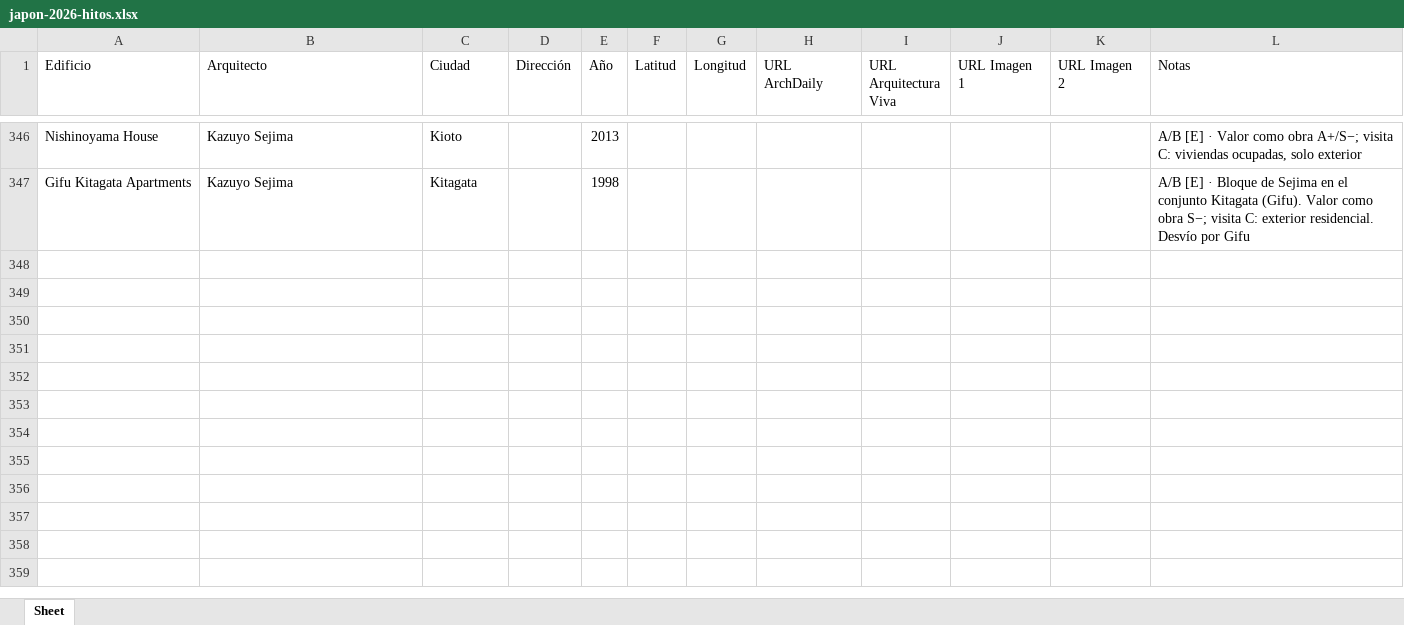
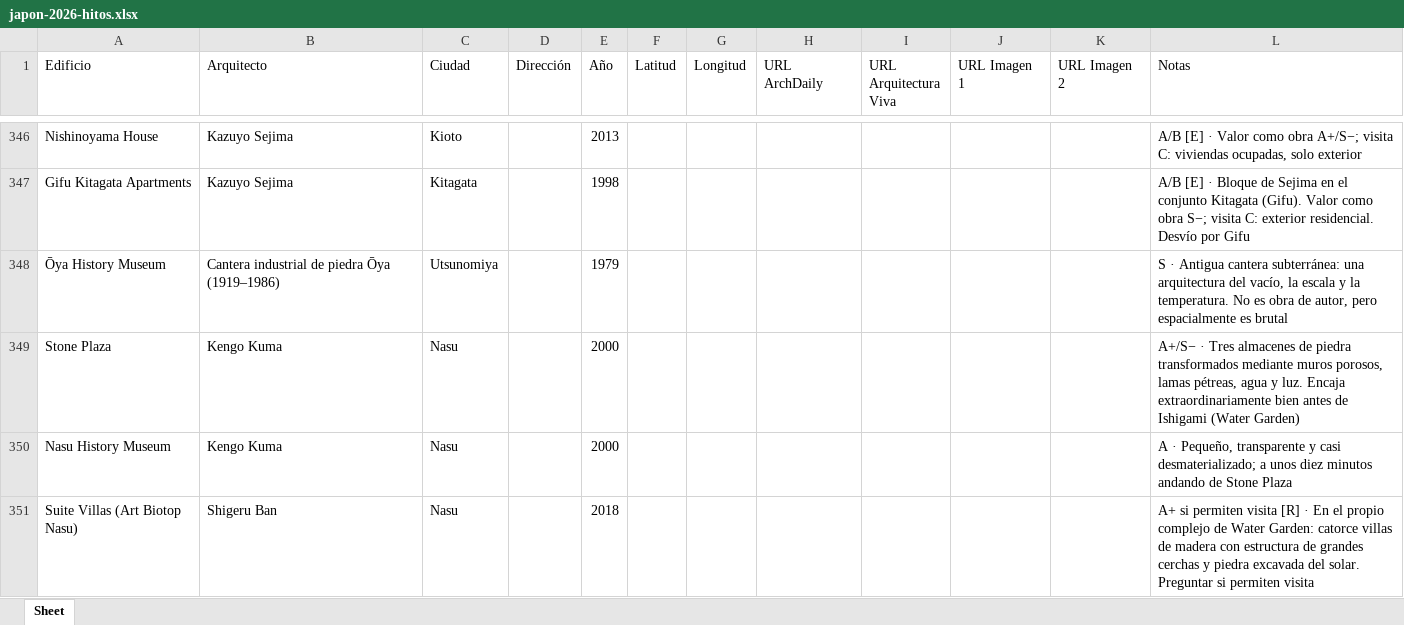
Before and after one commit to josevzs/archTrip, an Excel workbook: ejemplos/japon-2026-hitos.xlsx, sheet Sheet, drawn as a sheet; only a part is shown, gaps mark what is left out; values as stored, in another font and other column widths than the file's, no borders; the diff names each change by its address in the sheet, - before the commit and + after, or states it on an @@ line.

Commit message:
Mapa: OSM France en vez de tile.openstreetmap.org (bloquea peticiones sin Referer, p. ej. la copia HTML); ejemplo Japón actualizado

```diff
--- a/ejemplos/japon-2026-hitos.xlsx (sheet Sheet)
+++ b/ejemplos/japon-2026-hitos.xlsx (sheet Sheet)
+row 348: Ōya History Museum | Cantera industrial de piedra Ōya (1919–1986) | Utsunomiya |  | 1979 |  |  |  |  |  |  | S · Antigua cantera subterránea: una arquitectura del vacío, la escala y la temperatura. No es obra de autor, pero espacialmente es brutal
+row 349: Stone Plaza | Kengo Kuma | Nasu |  | 2000 |  |  |  |  |  |  | A+/S− · Tres almacenes de piedra transformados mediante muros porosos, lamas pétreas, agua y luz. Encaja extraordinariamente bien antes de Ishigami (Water Garden)
+row 350: Nasu History Museum | Kengo Kuma | Nasu |  | 2000 |  |  |  |  |  |  | A · Pequeño, transparente y casi desmaterializado; a unos diez minutos andando de Stone Plaza
+row 351: Suite Villas (Art Biotop Nasu) | Shigeru Ban | Nasu |  | 2018 |  |  |  |  |  |  | A+ si permiten visita [R] · En el propio complejo de Water Garden: catorce villas de madera con estructura de grandes cerchas y piedra excavada del solar. Preguntar si permiten visita
```
Also changed, not shown: 1 other file.
